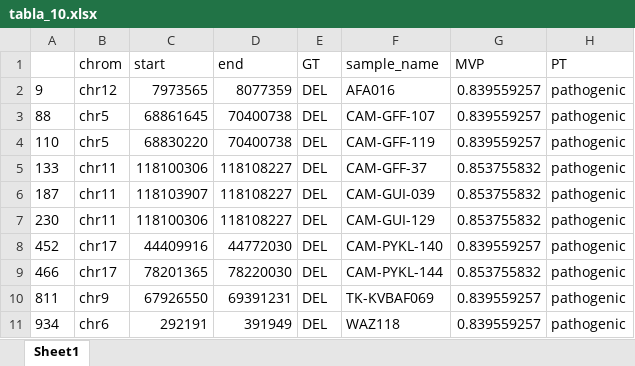
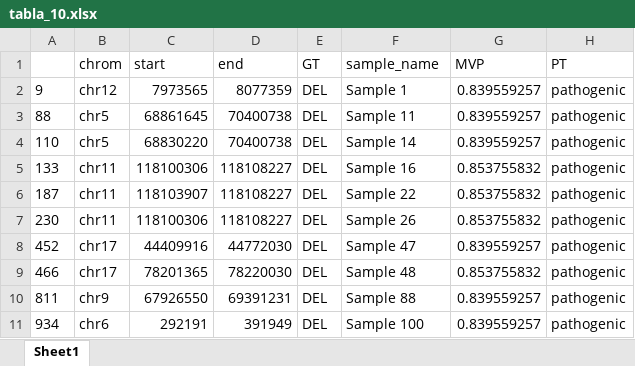
Before and after one commit to bevior/Benat_Villanueva_TFM_UOC, an Excel workbook: 08 - Analysis and representation of X-CNV results/Resultados/tabla_10.xlsx, sheet Sheet1, drawn as a sheet; values as stored, in another font and other column widths than the file's, no borders; the diff names each change by its address in the sheet, - before the commit and + after, or states it on an @@ line.

```diff
--- a/08 - Analysis and representation of X-CNV results/Resultados/tabla_10.xlsx (sheet Sheet1)
+++ b/08 - Analysis and representation of X-CNV results/Resultados/tabla_10.xlsx (sheet Sheet1)
-F2 (sample_name): AFA016
+F2 (sample_name): Sample 1
-F3 (sample_name): CAM-GFF-107
+F3 (sample_name): Sample 11
-F4 (sample_name): CAM-GFF-119
+F4 (sample_name): Sample 14
-F5 (sample_name): CAM-GFF-37
+F5 (sample_name): Sample 16
-F6 (sample_name): CAM-GUI-039
+F6 (sample_name): Sample 22
-F7 (sample_name): CAM-GUI-129
+F7 (sample_name): Sample 26
-F8 (sample_name): CAM-PYKL-140
+F8 (sample_name): Sample 47
-F9 (sample_name): CAM-PYKL-144
+F9 (sample_name): Sample 48
-F10 (sample_name): TK-KVBAF069
+F10 (sample_name): Sample 88
-F11 (sample_name): WAZ118
+F11 (sample_name): Sample 100
```
Also changed, not shown: 06 - Analysis and representation of the results/Resultados/tabla_01.xlsx, 06 - Analysis and representation of the results/Resultados/tabla_02.xlsx, 17 other files.
